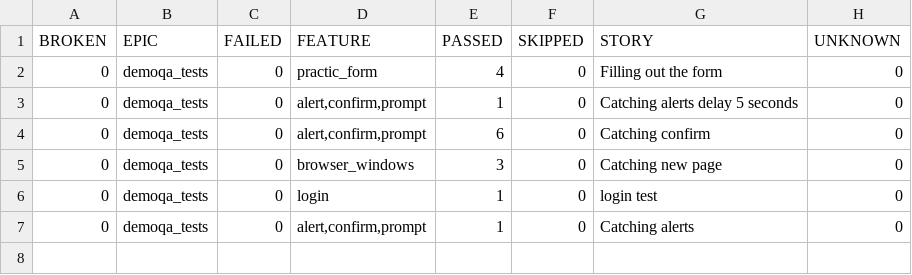
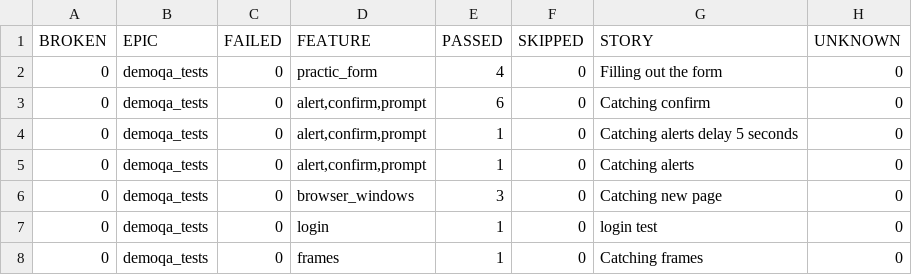
Before and after one commit to jobkir271/auto_demoqa_tests, a CSV file: data/behaviors.csv, drawn as a sheet.

```diff
--- a/data/behaviors.csv
+++ b/data/behaviors.csv
@@ -2,6 +2,7 @@
 "0","demoqa_tests","0","practic_form","4","0","Filling out the form","0"
+"0","demoqa_tests","0","alert,confirm,prompt","6","0","Catching confirm","0"
 "0","demoqa_tests","0","alert,confirm,prompt","1","0","Catching alerts delay 5 seconds","0"
-"0","demoqa_tests","0","alert,confirm,prompt","6","0","Catching confirm","0"
+"0","demoqa_tests","0","alert,confirm,prompt","1","0","Catching alerts","0"
 "0","demoqa_tests","0","browser_windows","3","0","Catching new page","0"
 "0","demoqa_tests","0","login","1","0","login test","0"
-"0","demoqa_tests","0","alert,confirm,prompt","1","0","Catching alerts","0"
+"0","demoqa_tests","0","frames","1","0","Catching frames","0"
```
Also changed, not shown: data/suites.csv, 40 other files.
